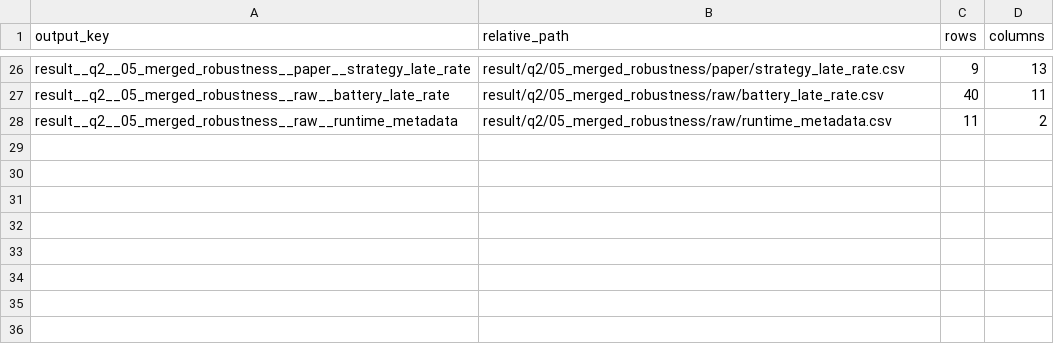
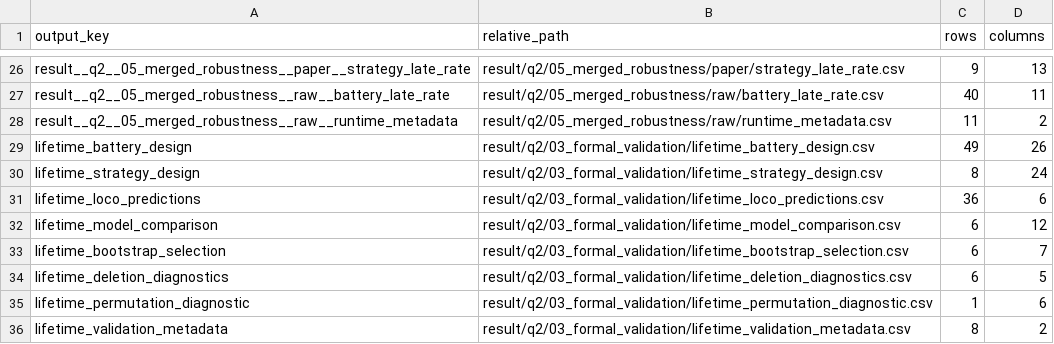
Before and after one commit to Aufpa33en/Celianbei-A, a CSV file: result/q2/result_manifest.csv, drawn as a sheet; only a part is shown, gaps mark what is left out; the diff names each change by its address in the sheet, - before the commit and + after, or states it on an @@ line.

```diff
--- a/result/q2/result_manifest.csv
+++ b/result/q2/result_manifest.csv
+row 29: lifetime_battery_design | result/q2/03_formal_validation/lifetime_battery_design.csv | 49 | 26
+row 30: lifetime_strategy_design | result/q2/03_formal_validation/lifetime_strategy_design.csv | 8 | 24
+row 31: lifetime_loco_predictions | result/q2/03_formal_validation/lifetime_loco_predictions.csv | 36 | 6
+row 32: lifetime_model_comparison | result/q2/03_formal_validation/lifetime_model_comparison.csv | 6 | 12
+row 33: lifetime_bootstrap_selection | result/q2/03_formal_validation/lifetime_bootstrap_selection.csv | 6 | 7
+row 34: lifetime_deletion_diagnostics | result/q2/03_formal_validation/lifetime_deletion_diagnostics.csv | 6 | 5
+row 35: lifetime_permutation_diagnostic | result/q2/03_formal_validation/lifetime_permutation_diagnostic.csv | 1 | 6
+row 36: lifetime_validation_metadata | result/q2/03_formal_validation/lifetime_validation_metadata.csv | 8 | 2
```
Also changed, not shown: 12 other files.
